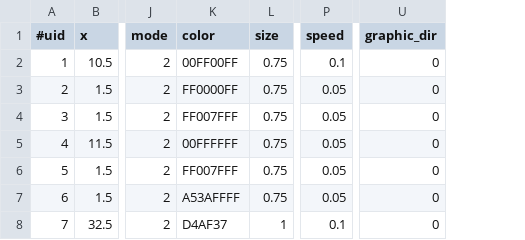
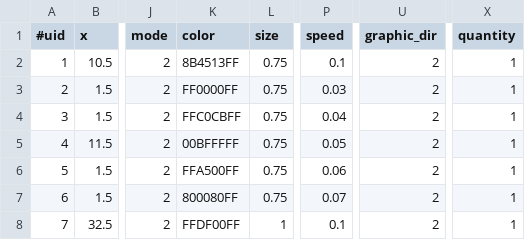
Before and after one commit to chipverifpro/Dungeon-Reincarnate, a CSV file: Maps/monsters.csv, drawn as a sheet; only a part is shown, gaps mark what is left out; the diff names each change by its address in the sheet, - before the commit and + after, or states it on an @@ line.

```diff
--- a/Maps/monsters.csv
+++ b/Maps/monsters.csv
+column X (quantity), rows 2-8: all 1
-K2 (color): 00FF00FF
+K2 (color): 8B4513FF
-U2:U8 (graphic_dir): 0
+U2:U8 (graphic_dir): 2
-P3 (speed): 0.05
+P3 (speed): 0.03
-K4 (color): FF007FFF
+K4 (color): FFC0CBFF
-P4 (speed): 0.05
+P4 (speed): 0.04
-K5 (color): 00FFFFFF
+K5 (color): 00BFFFFF
-K6 (color): FF007FFF
+K6 (color): FFA500FF
-P6 (speed): 0.05
+P6 (speed): 0.06
-K7 (color): A53AFFFF
+K7 (color): 800080FF
-P7 (speed): 0.05
+P7 (speed): 0.07
-K8 (color): D4AF37
+K8 (color): FFDF00FF
```
Also changed, not shown: 18 other files.
